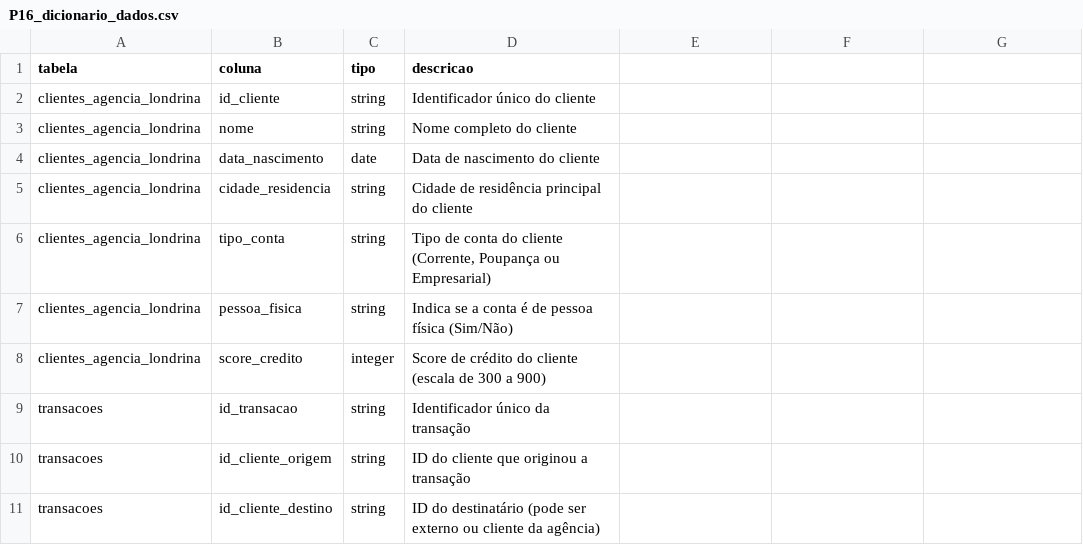
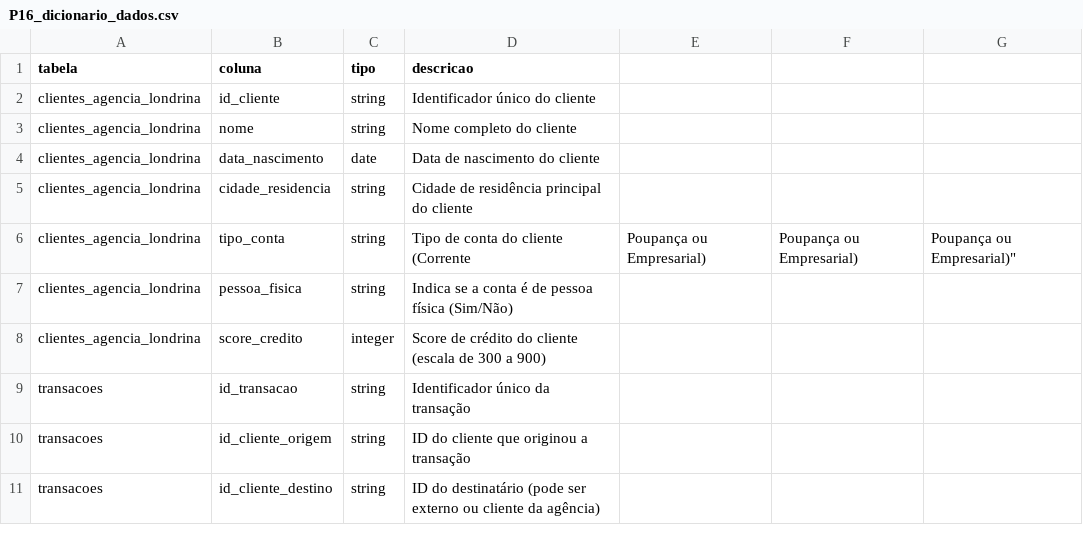
Before and after one commit to Giovani-Correa/Analise-AML, a CSV file: data/P16_dicionario_dados.csv, drawn as a sheet; only a part is shown.

```diff
--- a/data/P16_dicionario_dados.csv
+++ b/data/P16_dicionario_dados.csv
@@ -5,3 +5,3 @@ clientes_agencia_londrina,data_nascimento,date,Data de nascimento do cliente
 clientes_agencia_londrina,cidade_residencia,string,Cidade de residência principal do cliente
-clientes_agencia_londrina,tipo_conta,string,"Tipo de conta do cliente (Corrente, Poupança ou Empresarial)"
+clientes_agencia_londrina,tipo_conta,string,Tipo de conta do cliente (Corrente, Poupança ou Empresarial), Poupança ou Empresarial), Poupança ou Empresarial)"
 clientes_agencia_londrina,pessoa_fisica,string,Indica se a conta é de pessoa física (Sim/Não)
```
Also changed, not shown: 2 other files.
